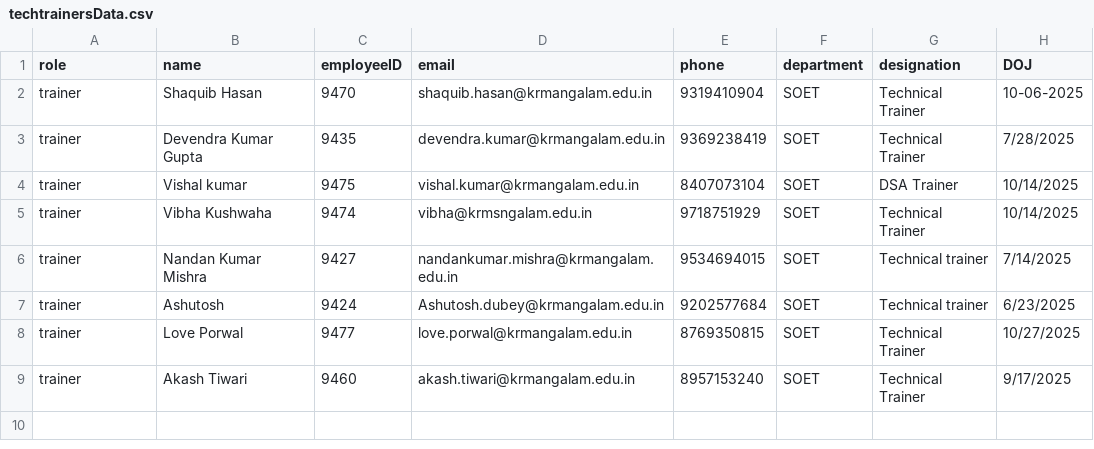
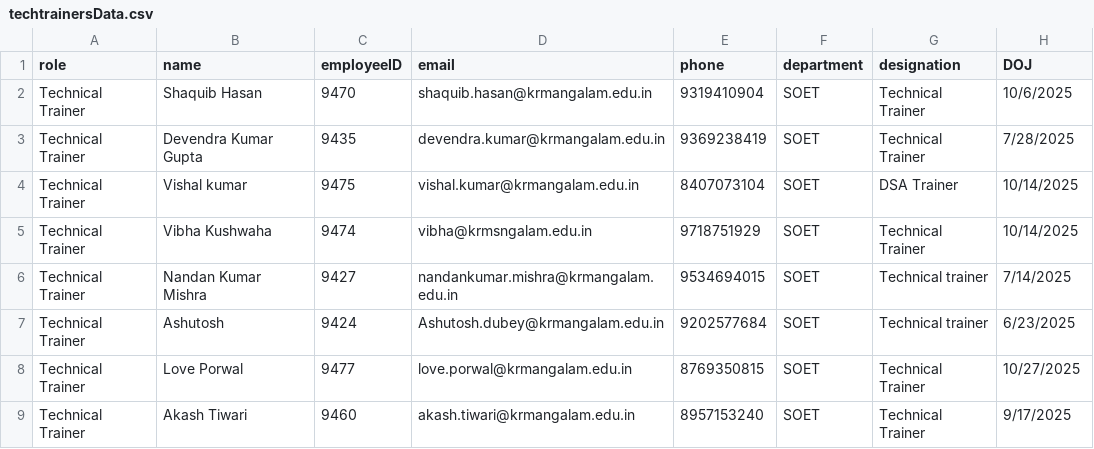
Before and after one commit to Mohd-Shadav/PerformX-KRMU, a CSV file: techtrainersData.csv, drawn as a sheet.

```diff
--- a/techtrainersData.csv
+++ b/techtrainersData.csv
@@ -1,9 +1,9 @@
 role,name,employeeID,email,phone,department,designation,DOJ
-trainer,Shaquib Hasan,9470,shaquib.hasan@krmangalam.edu.in,9319410904,SOET,Technical Trainer,10-06-2025
-trainer,Devendra Kumar Gupta,9435,devendra.kumar@krmangalam.edu.in,9369238419,SOET,Technical Trainer,7/28/2025
-trainer,Vishal kumar,9475,vishal.kumar@krmangalam.edu.in,8407073104,SOET,DSA Trainer,10/14/2025
-trainer,Vibha Kushwaha,9474,vibha@krmsngalam.edu.in,9718751929,SOET,Technical Trainer,10/14/2025
-trainer,Nandan Kumar Mishra,9427,nandankumar.mishra@krmangalam.edu.in,9534694015,SOET,Technical trainer,7/14/2025
-trainer,Ashutosh,9424,Ashutosh.dubey@krmangalam.edu.in,9202577684,SOET,Technical trainer,6/23/2025
-trainer,Love Porwal,9477,love.porwal@krmangalam.edu.in,8769350815,SOET,Technical Trainer,10/27/2025
-trainer,Akash Tiwari,9460,akash.tiwari@krmangalam.edu.in,8957153240,SOET,Technical Trainer,9/17/2025
+Technical Trainer,Shaquib Hasan,9470,shaquib.hasan@krmangalam.edu.in,9319410904,SOET,Technical Trainer,10/6/2025
+Technical Trainer,Devendra Kumar Gupta,9435,devendra.kumar@krmangalam.edu.in,9369238419,SOET,Technical Trainer,7/28/2025
+Technical Trainer,Vishal kumar,9475,vishal.kumar@krmangalam.edu.in,8407073104,SOET,DSA Trainer,10/14/2025
+Technical Trainer,Vibha Kushwaha,9474,vibha@krmsngalam.edu.in,9718751929,SOET,Technical Trainer,10/14/2025
+Technical Trainer,Nandan Kumar Mishra,9427,nandankumar.mishra@krmangalam.edu.in,9534694015,SOET,Technical trainer,7/14/2025
+Technical Trainer,Ashutosh,9424,Ashutosh.dubey@krmangalam.edu.in,9202577684,SOET,Technical trainer,6/23/2025
+Technical Trainer,Love Porwal,9477,love.porwal@krmangalam.edu.in,8769350815,SOET,Technical Trainer,10/27/2025
+Technical Trainer,Akash Tiwari,9460,akash.tiwari@krmangalam.edu.in,8957153240,SOET,Technical Trainer,9/17/2025
```
Also changed, not shown: 4 other files.
